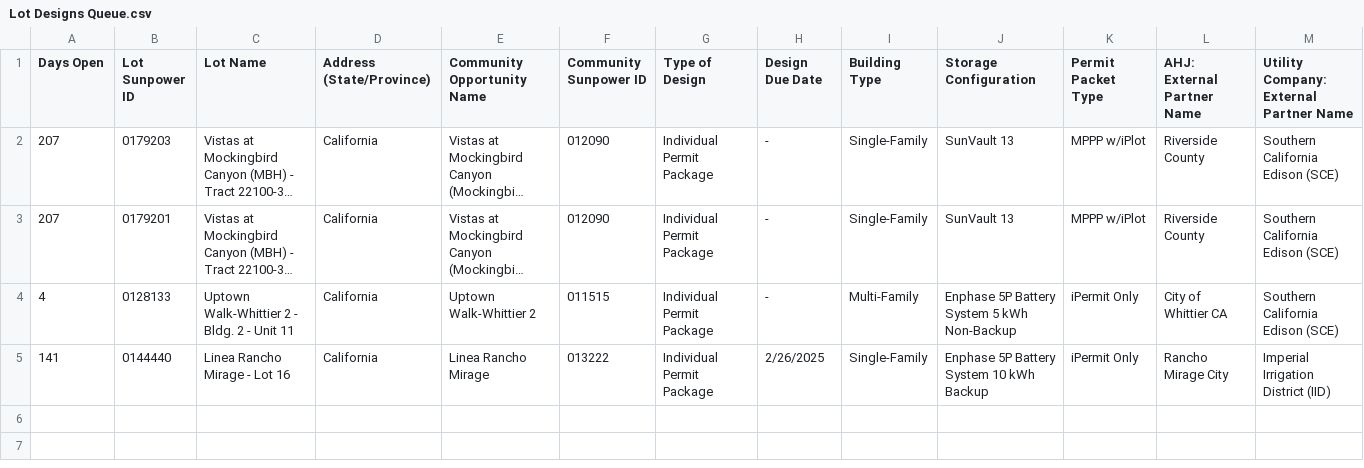
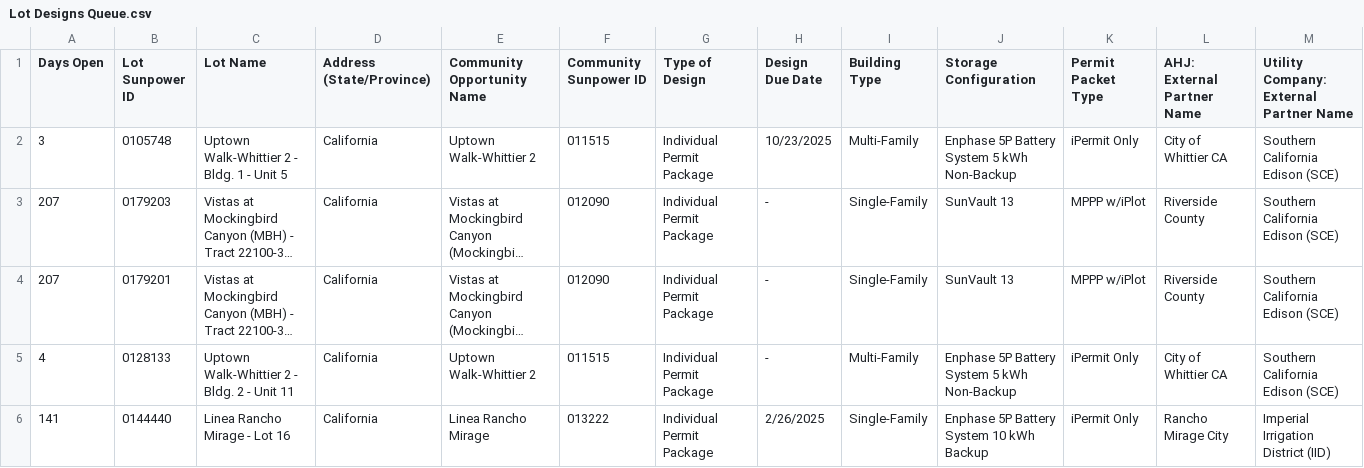
Before and after one commit to newhomes-ops/design-andon, a CSV file: Lot Designs Queue.csv, drawn as a sheet; long unchanged cells end in …; the diff names each change by its address in the sheet, - before the commit and + after, or states it on an @@ line.

Commit message:
Auto-sync SFDC reports 2026-11-11 22:02

```diff
--- a/Lot Designs Queue.csv
+++ b/Lot Designs Queue.csv
+row 2: 3 | 0105748 | Uptown Walk-Whittier 2 - Bldg. 1 - Unit 5 | California | Uptown Walk-Whittier 2 | 011515 | Individual Permit Package | 10/23/2025 | Multi-Family | Enphase 5P Battery System 5 kWh Non-Backup | iPermit Only | City of Whittier CA | Southern California Edison (SCE)
```
